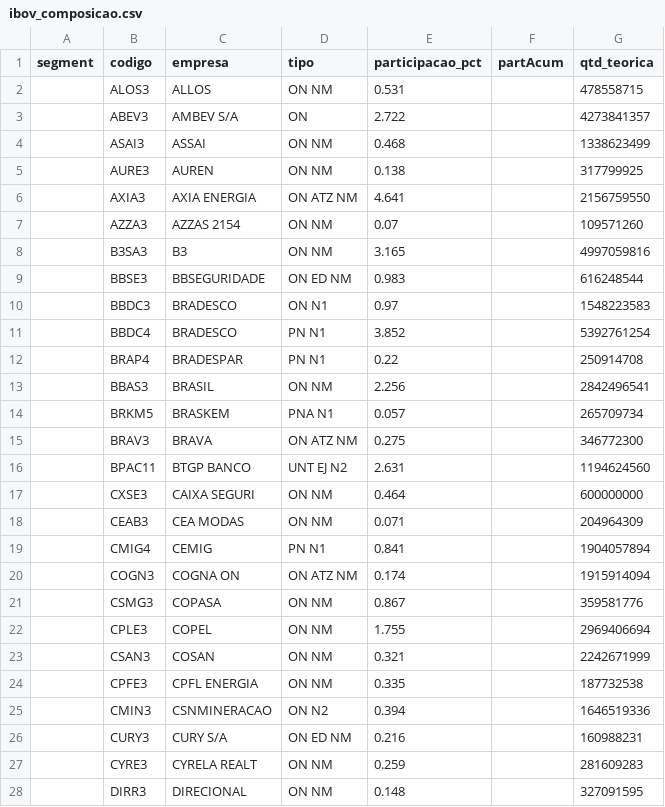
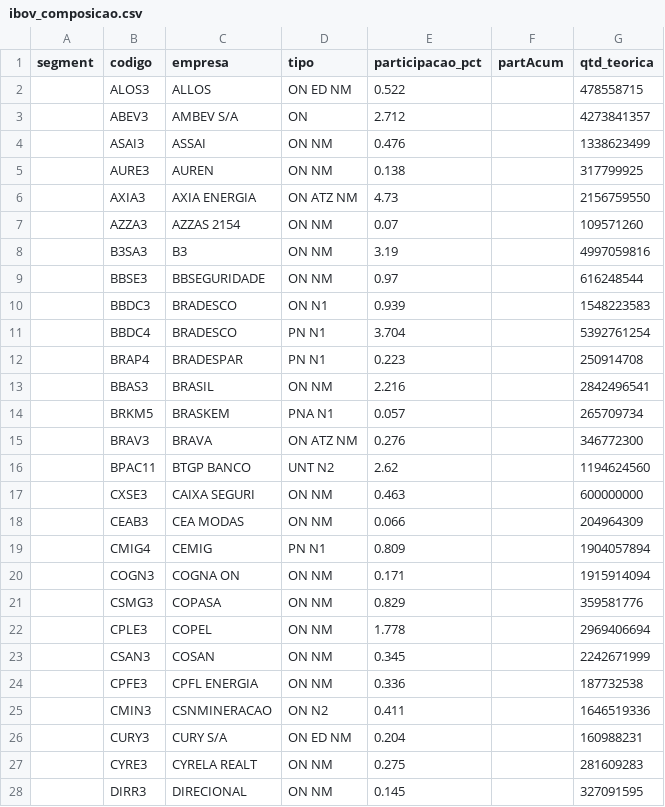
Before and after one commit to jmagomez/ibov-spx-pe-dashboard, a CSV file: data/processed/ibov_composicao.csv, drawn as a sheet; only a part is shown; the diff covers the shown part only.

```diff
--- a/data/processed/ibov_composicao.csv
+++ b/data/processed/ibov_composicao.csv
@@ -1,28 +1,28 @@
 segment,codigo,empresa,tipo,participacao_pct,partAcum,qtd_teorica
-,ALOS3,ALLOS,ON      NM,0.531,,478558715
-,ABEV3,AMBEV S/A,ON,2.722,,4273841357
-,ASAI3,ASSAI,ON      NM,0.468,,1338623499
+,ALOS3,ALLOS,ON  ED  NM,0.522,,478558715
+,ABEV3,AMBEV S/A,ON,2.712,,4273841357
+,ASAI3,ASSAI,ON      NM,0.476,,1338623499
 ,AURE3,AUREN,ON      NM,0.138,,317799925
-,AXIA3,AXIA ENERGIA,ON  ATZ NM,4.641,,2156759550
+,AXIA3,AXIA ENERGIA,ON  ATZ NM,4.73,,2156759550
 ,AZZA3,AZZAS 2154,ON      NM,0.07,,109571260
-,B3SA3,B3,ON      NM,3.165,,4997059816
-,BBSE3,BBSEGURIDADE,ON  ED  NM,0.983,,616248544
-,BBDC3,BRADESCO,ON      N1,0.97,,1548223583
-,BBDC4,BRADESCO,PN      N1,3.852,,5392761254
-,BRAP4,BRADESPAR,PN      N1,0.22,,250914708
-,BBAS3,BRASIL,ON      NM,2.256,,2842496541
+,B3SA3,B3,ON      NM,3.19,,4997059816
+,BBSE3,BBSEGURIDADE,ON      NM,0.97,,616248544
+,BBDC3,BRADESCO,ON      N1,0.939,,1548223583
+,BBDC4,BRADESCO,PN      N1,3.704,,5392761254
+,BRAP4,BRADESPAR,PN      N1,0.223,,250914708
+,BBAS3,BRASIL,ON      NM,2.216,,2842496541
 ,BRKM5,BRASKEM,PNA     N1,0.057,,265709734
-,BRAV3,BRAVA,ON  ATZ NM,0.275,,346772300
-,BPAC11,BTGP BANCO,UNT EJ  N2,2.631,,1194624560
-,CXSE3,CAIXA SEGURI,ON      NM,0.464,,600000000
-,CEAB3,CEA MODAS,ON      NM,0.071,,204964309
-,CMIG4,CEMIG,PN      N1,0.841,,1904057894
-,COGN3,COGNA ON,ON  ATZ NM,0.174,,1915914094
-,CSMG3,COPASA,ON      NM,0.867,,359581776
-,CPLE3,COPEL,ON      NM,1.755,,2969406694
-,CSAN3,COSAN,ON      NM,0.321,,2242671999
-,CPFE3,CPFL ENERGIA,ON      NM,0.335,,187732538
-,CMIN3,CSNMINERACAO,ON      N2,0.394,,1646519336
-,CURY3,CURY S/A,ON  ED  NM,0.216,,160988231
-,CYRE3,CYRELA REALT,ON      NM,0.259,,281609283
-,DIRR3,DIRECIONAL,ON      NM,0.148,,327091595
+,BRAV3,BRAVA,ON  ATZ NM,0.276,,346772300
+,BPAC11,BTGP BANCO,UNT     N2,2.62,,1194624560
+,CXSE3,CAIXA SEGURI,ON      NM,0.463,,600000000
+,CEAB3,CEA MODAS,ON      NM,0.066,,204964309
+,CMIG4,CEMIG,PN      N1,0.809,,1904057894
+,COGN3,COGNA ON,ON      NM,0.171,,1915914094
+,CSMG3,COPASA,ON      NM,0.829,,359581776
+,CPLE3,COPEL,ON      NM,1.778,,2969406694
+,CSAN3,COSAN,ON      NM,0.345,,2242671999
+,CPFE3,CPFL ENERGIA,ON      NM,0.336,,187732538
+,CMIN3,CSNMINERACAO,ON      N2,0.411,,1646519336
+,CURY3,CURY S/A,ON  ED  NM,0.204,,160988231
+,CYRE3,CYRELA REALT,ON      NM,0.275,,281609283
+,DIRR3,DIRECIONAL,ON      NM,0.145,,327091595
```
Also changed, not shown: 63 edited cells elsewhere in this file, data/processed/comparativo.csv, data/processed/ibov.csv, 5 other files.
